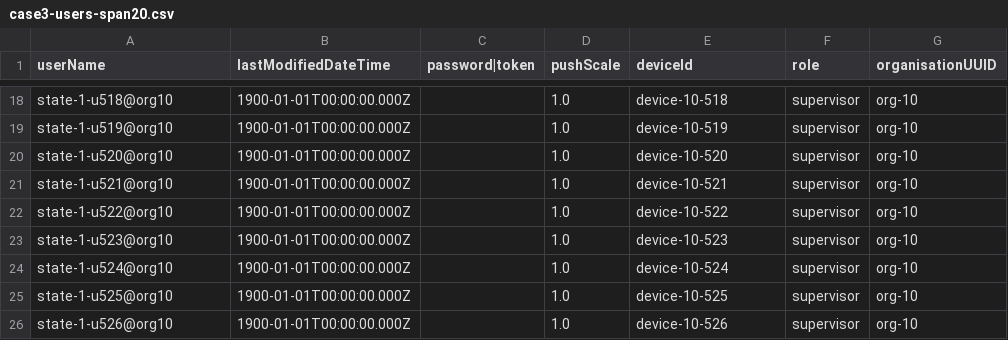
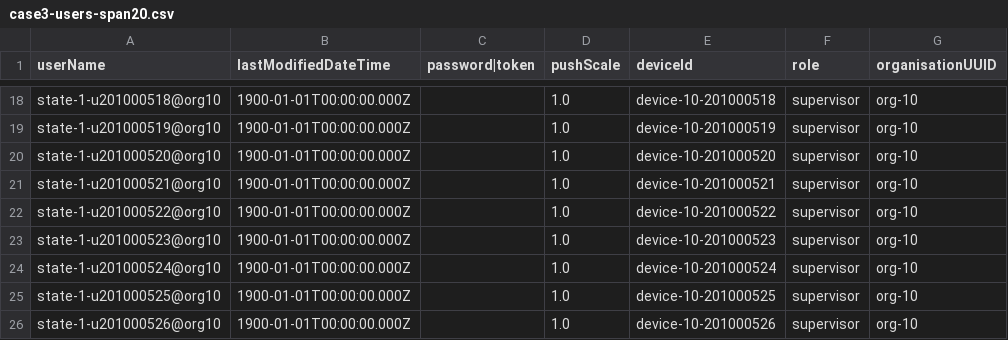
Before and after one commit to avniproject/avni-perf, a CSV file: src/gatling/resources/case3-users-span20.csv, drawn as a sheet; only a part is shown, gaps mark what is left out; the diff covers the shown part only; the diff names each change by its address in the sheet, - before the commit and + after, or states it on an @@ line.

```diff
--- a/src/gatling/resources/case3-users-span20.csv
+++ b/src/gatling/resources/case3-users-span20.csv
-A18 (userName): state-1-u518@org10
+A18 (userName): state-1-u201000518@org10
-E18 (deviceId): device-10-518
+E18 (deviceId): device-10-201000518
-A19 (userName): state-1-u519@org10
+A19 (userName): state-1-u201000519@org10
-E19 (deviceId): device-10-519
+E19 (deviceId): device-10-201000519
-A20 (userName): state-1-u520@org10
+A20 (userName): state-1-u201000520@org10
-E20 (deviceId): device-10-520
+E20 (deviceId): device-10-201000520
-A21 (userName): state-1-u521@org10
+A21 (userName): state-1-u201000521@org10
-E21 (deviceId): device-10-521
+E21 (deviceId): device-10-201000521
-A22 (userName): state-1-u522@org10
+A22 (userName): state-1-u201000522@org10
-E22 (deviceId): device-10-522
+E22 (deviceId): device-10-201000522
-A23 (userName): state-1-u523@org10
+A23 (userName): state-1-u201000523@org10
-E23 (deviceId): device-10-523
+E23 (deviceId): device-10-201000523
-A24 (userName): state-1-u524@org10
+A24 (userName): state-1-u201000524@org10
-E24 (deviceId): device-10-524
+E24 (deviceId): device-10-201000524
-A25 (userName): state-1-u525@org10
+A25 (userName): state-1-u201000525@org10
-E25 (deviceId): device-10-525
+E25 (deviceId): device-10-201000525
-A26 (userName): state-1-u526@org10
+A26 (userName): state-1-u201000526@org10
-E26 (deviceId): device-10-526
+E26 (deviceId): device-10-201000526
```
Also changed, not shown: 32 edited cells elsewhere in this file, 2 other files.
